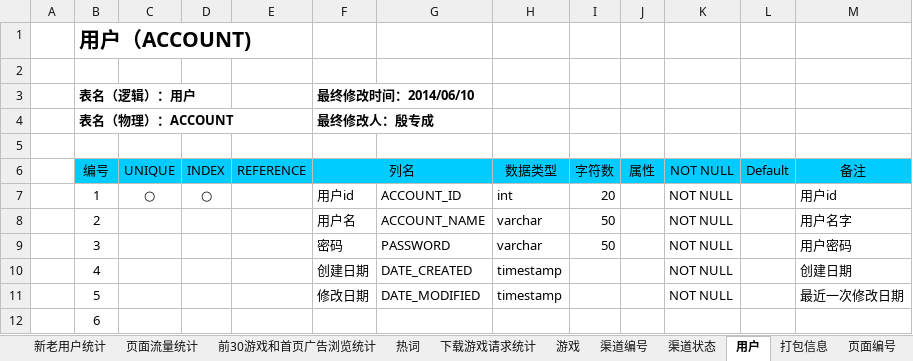
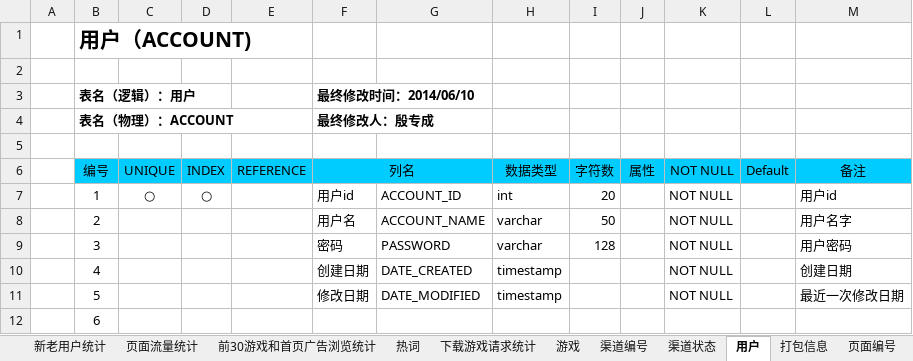
Before and after one commit to LancelotM/WoGame, an Excel workbook: 02 Detail Design/数据库设计书.xlsx, sheet 用户, drawn as a sheet; only a part is shown; values as stored, in another font and other column widths than the file's, no borders; the diff names each change by its address in the sheet, - before the commit and + after, or states it on an @@ line.

```diff
--- a/02 Detail Design/数据库设计书.xlsx (sheet 用户)
+++ b/02 Detail Design/数据库设计书.xlsx (sheet 用户)
-I9: 50
+I9: 128
```
Also changed, not shown: sheet 前30游戏和首页广告浏览统计, 21 other files.
